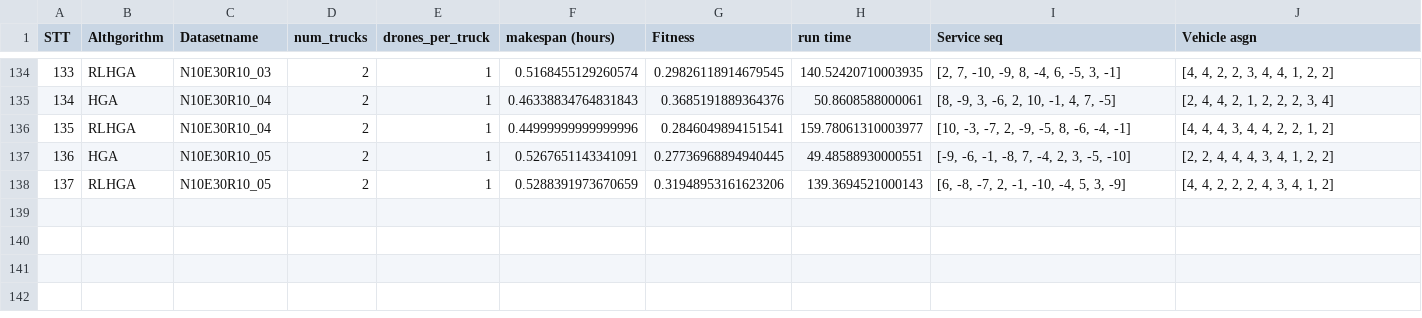
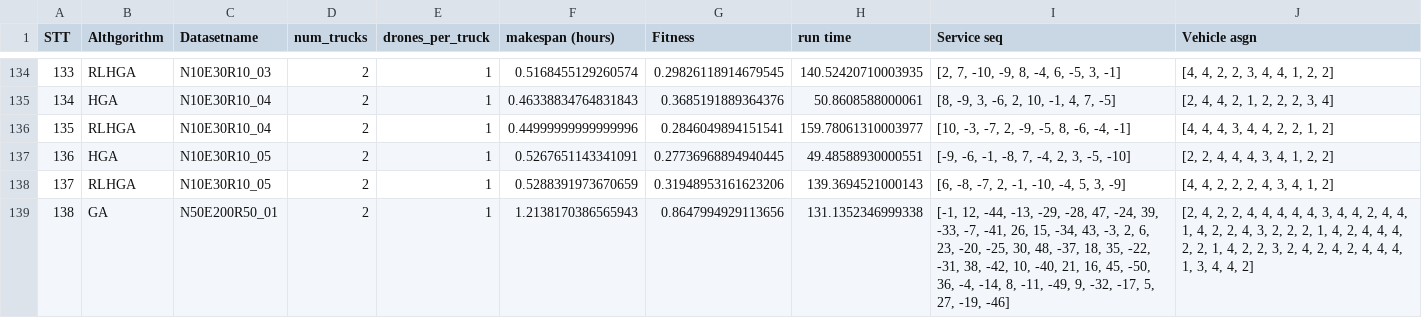
Before and after one commit to nhngmnh/RL_HGA_RPP_mTD_20225046_20252, a CSV file: results.csv, drawn as a sheet; only a part is shown, gaps mark what is left out; the diff names each change by its address in the sheet, - before the commit and + after, or states it on an @@ line.

Commit message:
dataset, cache memory

```diff
--- a/results.csv
+++ b/results.csv
+row 139: 138 | GA | N50E200R50_01 | 2 | 1 | 1.2138170386565943 | 0.8647994929113656 | 131.1352346999338 | [-1, 12, -44, -13, -29, -28, 47, -24, 39, -33, -7, -41, 26, 15, -34, 43, -3, 2, 6, 23, -20, -25, 30, 48, -37, 18, 35, -22, -31, 38, -42, 10, -40, 21, 16, 45, -50, 36, -4, -14, 8, -11, -49, 9, -32, -17, 5, 27, -19, -46] | [2, 4, 2, 2, 4, 4, 4, 4, 4, 3, 4, 4, 2, 4, 4, 1, 4, 2, 2, 4, 3, 2, 2, 2, 1, 4, 2, 4, 4, 4, 2, 2, 1, 4, 2, 2, 3, 2, 4, 2, 4, 2, 4, 4, 4, 1, 3, 4, 4, 2]
```
Also changed, not shown: 23 other files.
